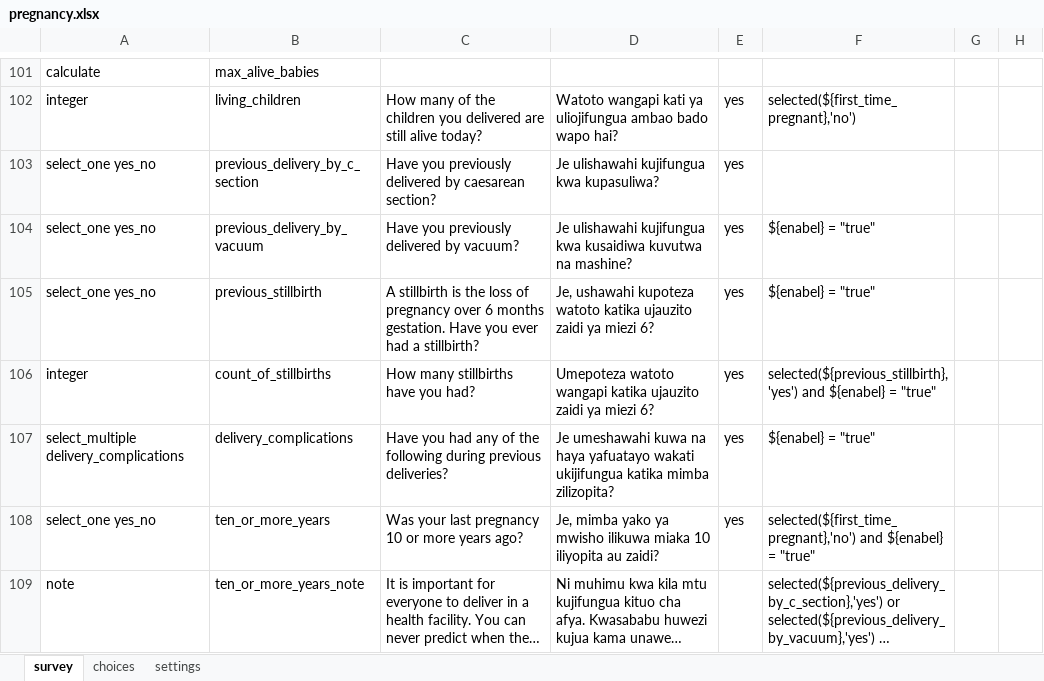
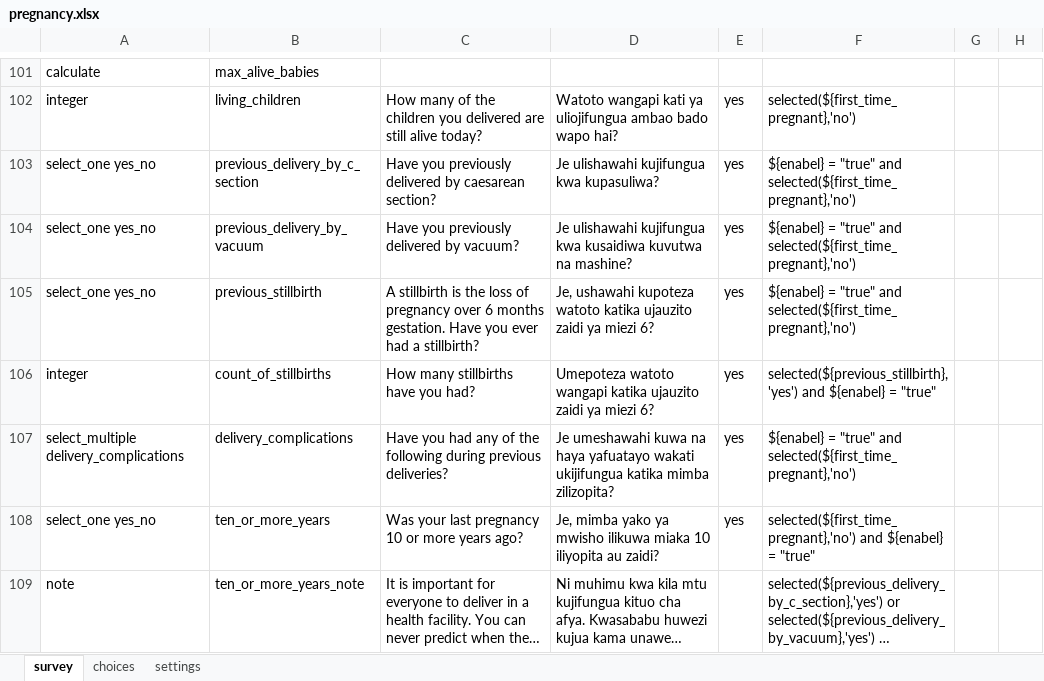
Before and after one commit to sookwalinga/cht-core, an Excel workbook: forms/app/pregnancy.xlsx, sheet survey, drawn as a sheet; only a part is shown, gaps mark what is left out; long unchanged cells end in …; values as stored, in another font and other column widths than the file's, no borders; charts and pictures not drawn; the diff names each change by its address in the sheet, - before the commit and + after, or states it on an @@ line.

Commit message:
Added pregnanvy counselling form content

```diff
--- a/forms/app/pregnancy.xlsx (sheet survey)
+++ b/forms/app/pregnancy.xlsx (sheet survey)
-F103: (empty)
+F103: ${enabel} = "true" and selected(${first_time_pregnant},'no')
-F104:F105: ${enabel} = "true"
+F104:F105: ${enabel} = "true" and selected(${first_time_pregnant},'no')
-F107: ${enabel} = "true"
+F107: ${enabel} = "true" and selected(${first_time_pregnant},'no')
```
Also changed, not shown: formulas that keep their value, charts or pictures, 2 other files.
